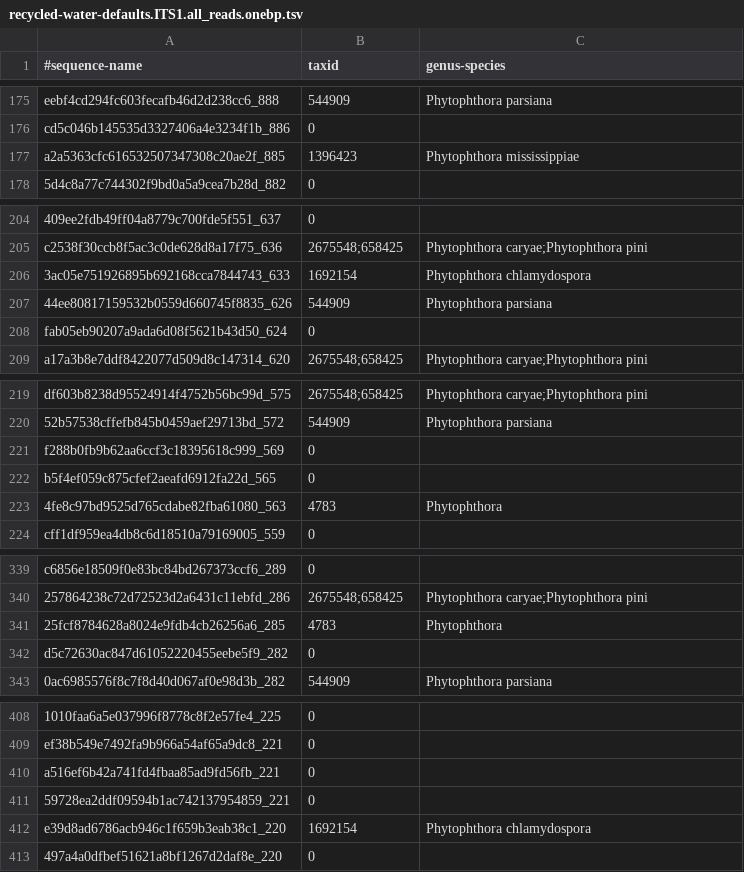
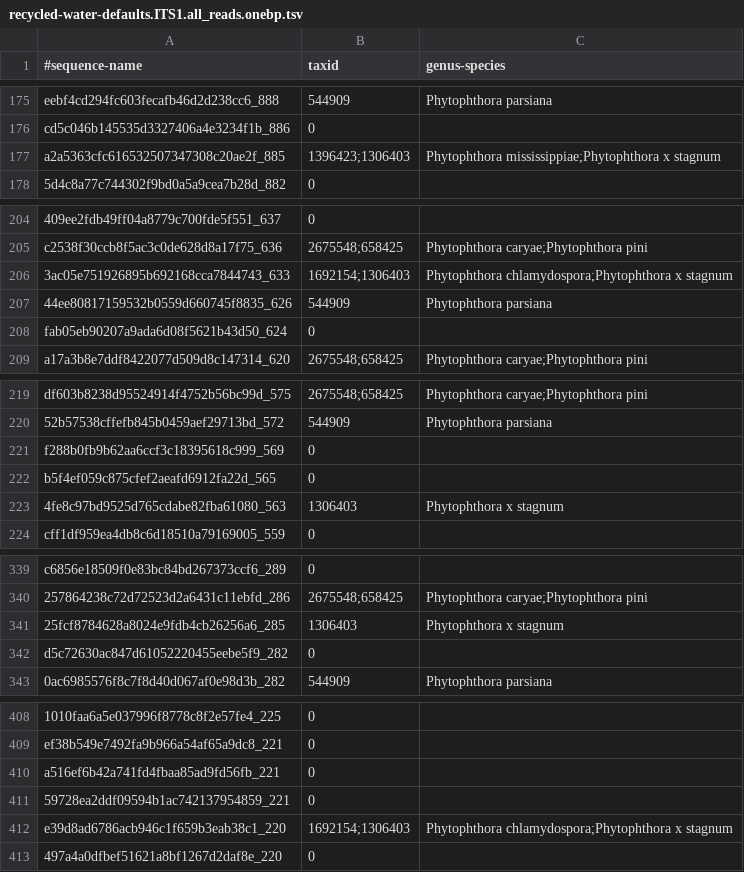
Before and after one commit to peterjc/thapbi-pict, a TSV file: examples/recycled_water/sample_out/recycled-water-defaults.ITS1.all_reads.onebp.tsv, drawn as a sheet; only a part is shown, gaps mark what is left out; the diff covers the shown part only; the diff names each change by its address in the sheet, - before the commit and + after, or states it on an @@ line.

```diff
--- a/examples/recycled_water/sample_out/recycled-water-defaults.ITS1.all_reads.onebp.tsv
+++ b/examples/recycled_water/sample_out/recycled-water-defaults.ITS1.all_reads.onebp.tsv
-B177 (taxid): 1396423
+B177 (taxid): 1396423;1306403
-C177 (genus-species): Phytophthora mississippiae
+C177 (genus-species): Phytophthora mississippiae;Phytophthora x stagnum
-B206 (taxid): 1692154
+B206 (taxid): 1692154;1306403
-C206 (genus-species): Phytophthora chlamydospora
+C206 (genus-species): Phytophthora chlamydospora;Phytophthora x stagnum
-B223 (taxid): 4783
+B223 (taxid): 1306403
-C223 (genus-species): Phytophthora
+C223 (genus-species): Phytophthora x stagnum
-B341 (taxid): 4783
+B341 (taxid): 1306403
-C341 (genus-species): Phytophthora
+C341 (genus-species): Phytophthora x stagnum
-B412 (taxid): 1692154
+B412 (taxid): 1692154;1306403
-C412 (genus-species): Phytophthora chlamydospora
+C412 (genus-species): Phytophthora chlamydospora;Phytophthora x stagnum
```
Also changed, not shown: 28 edited cells elsewhere in this file, examples/woody_hosts/sample_out/thapbi-pict.ITS1.all_reads.onebp.tsv.
